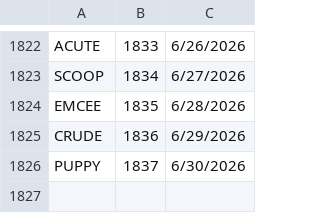
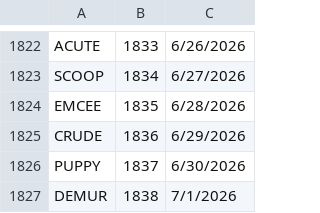
Before and after one commit to 8080Games/WordleMatch, a CSV file: wwwroot/historical-words.csv, drawn as a sheet; only a part is shown, gaps mark what is left out.

Commit message:
Add Wordle word: BATON (game #1840, 7/3/2026)

```diff
--- a/wwwroot/historical-words.csv
+++ b/wwwroot/historical-words.csv
@@ -1826 +1826,2 @@ CRUDE,1836,6/29/2026
 PUPPY,1837,6/30/2026
+DEMUR,1838,7/1/2026
```
Also changed, not shown: wwwroot/used-words.csv, 1 other file.
